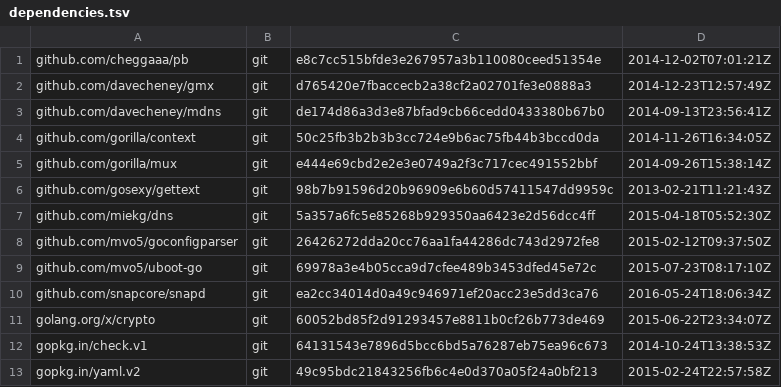
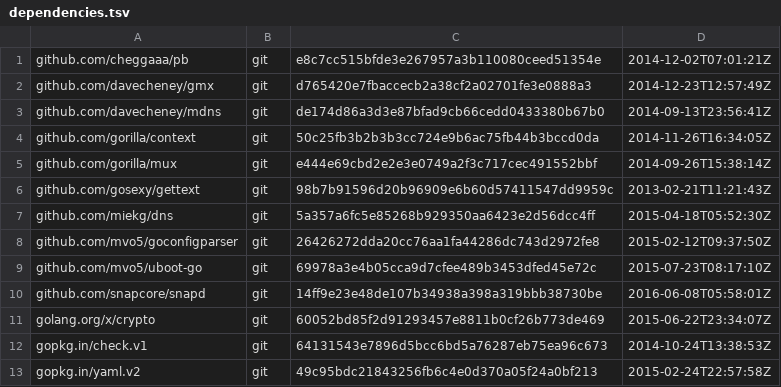
Before and after one commit to canonical/snapweb, a TSV file: dependencies.tsv, drawn as a sheet.

```diff
--- a/dependencies.tsv
+++ b/dependencies.tsv
@@ -9,3 +9,3 @@ github.com/mvo5/goconfigparser	git	26426272dda20cc76aa1fa44286dc743d2972fe8	2015
 github.com/mvo5/uboot-go	git	69978a3e4b05cca9d7cfee489b3453dfed45e72c	2015-07-23T08:17:10Z
-github.com/snapcore/snapd	git	ea2cc34014d0a49c946971ef20acc23e5dd3ca76	2016-05-24T18:06:34Z
+github.com/snapcore/snapd	git	14ff9e23e48de107b34938a398a319bbb38730be	2016-06-08T05:58:01Z
 golang.org/x/crypto	git	60052bd85f2d91293457e8811b0cf26b773de469	2015-06-22T23:34:07Z
```
Also changed, not shown: 3 other files.
